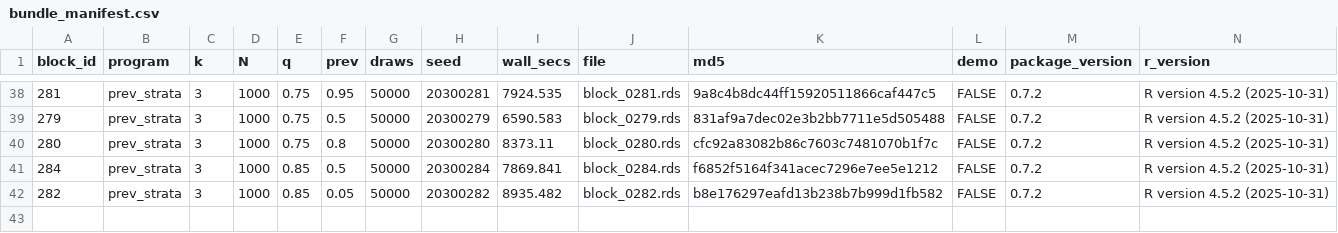
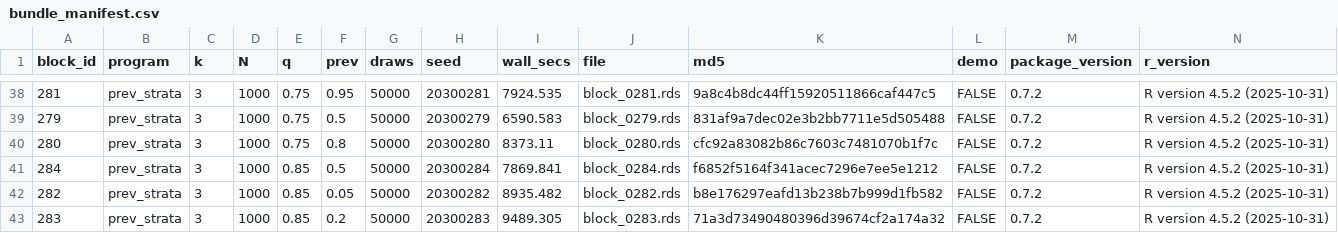
Before and after one commit to defense031/grassr, a CSV file: contrib/contributions/rachel-dill-gidaro-20260715-blocks243-287/bundle_manifest.csv, drawn as a sheet; only a part is shown, gaps mark what is left out.

Commit message:
block 283 (tail_topup)

```diff
--- a/contrib/contributions/rachel-dill-gidaro-20260715-blocks243-287/bundle_manifest.csv
+++ b/contrib/contributions/rachel-dill-gidaro-20260715-blocks243-287/bundle_manifest.csv
@@ -42 +42,2 @@
 282,"prev_strata",3,1000,0.85,0.05,50000,20300282,8935.482,"block_0282.rds","b8e176297eafd13b238b7b999d1fb582",FALSE,"0.7.2","R version 4.5.2 (2025-10-31)"
+283,"prev_strata",3,1000,0.85,0.2,50000,20300283,9489.305,"block_0283.rds","71a3d73490480396d39674cf2a174a32",FALSE,"0.7.2","R version 4.5.2 (2025-10-31)"
```
Also changed, not shown: 1 other file.
